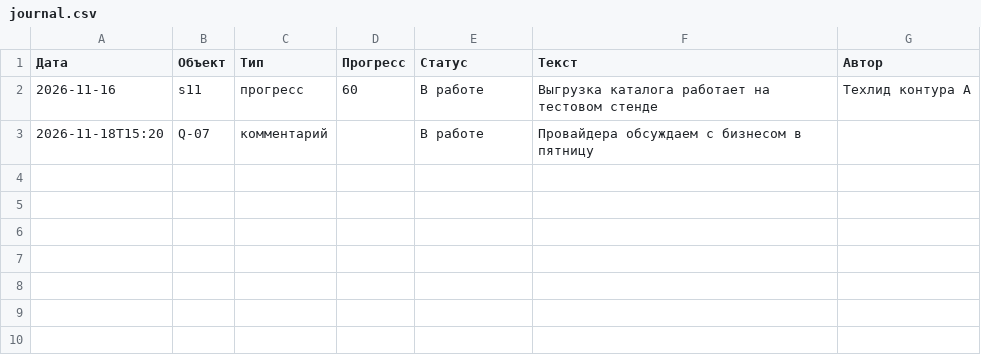
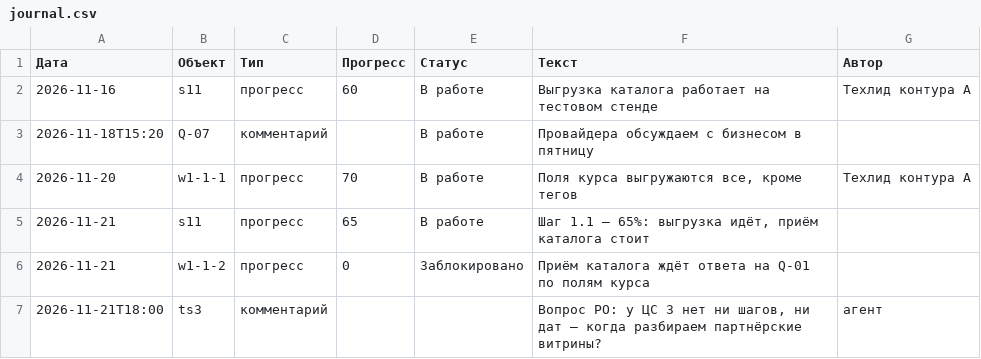
Before and after one commit to po-helper-org/poh-roadmap-agent, a CSV file: examples/school-migration/.okr/roadmap/courses/journal.csv, drawn as a sheet; the diff names each change by its address in the sheet, - before the commit and + after, or states it on an @@ line.

```diff
--- a/examples/school-migration/.okr/roadmap/courses/journal.csv
+++ b/examples/school-migration/.okr/roadmap/courses/journal.csv
+row 4: 2026-11-20 | w1-1-1 | прогресс | 70 | В работе | Поля курса выгружаются все, кроме тегов | Техлид контура А
+row 5: 2026-11-21 | s11 | прогресс | 65 | В работе | Шаг 1.1 — 65%: выгрузка идёт, приём каталога стоит
+row 6: 2026-11-21 | w1-1-2 | прогресс | 0 | Заблокировано | Приём каталога ждёт ответа на Q-01 по полям курса
+row 7: 2026-11-21T18:00 | ts3 | комментарий |  |  | Вопрос PO: у ЦС 3 нет ни шагов, ни дат — когда разбираем партнёрские витрины? | агент
```
Also changed, not shown: examples/school-migration/.okr/roadmap/courses/questions.csv, 20 other files.
